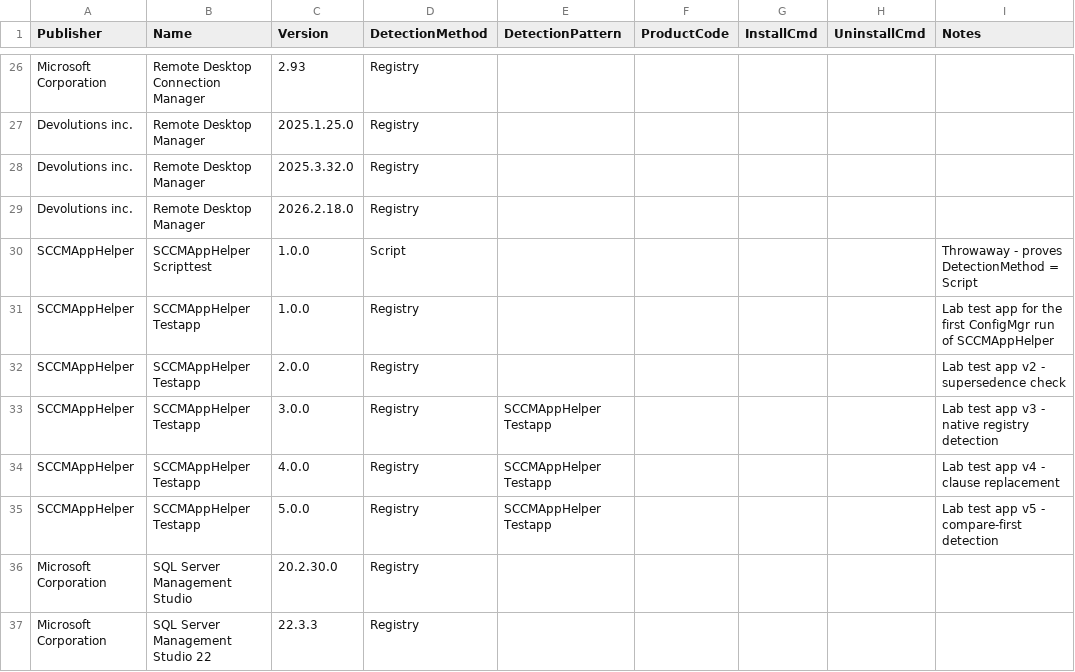
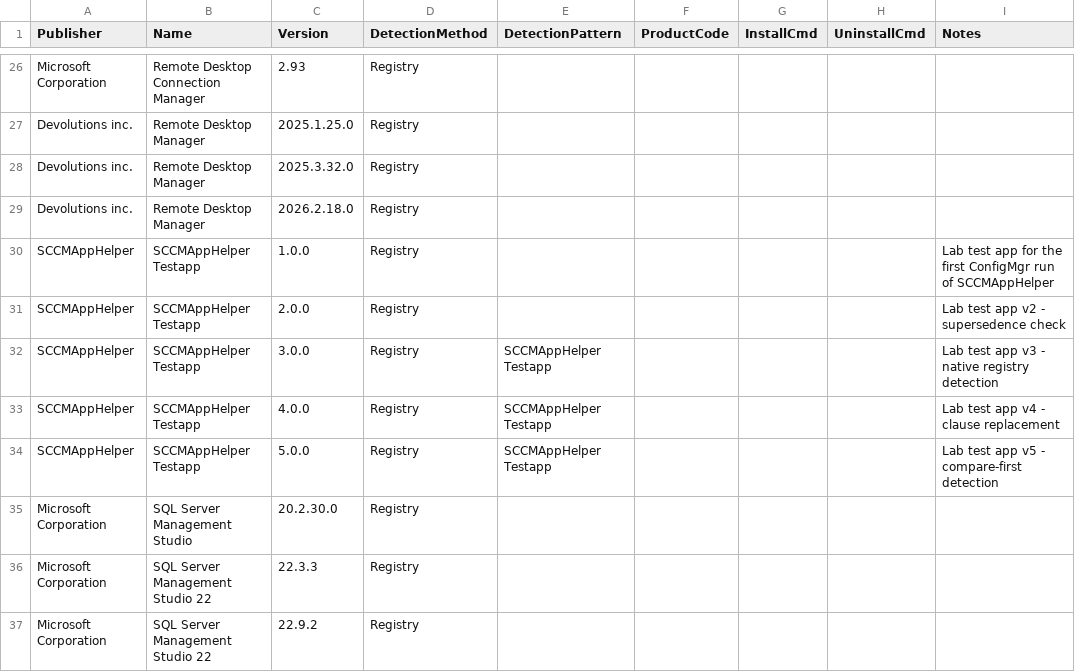
Before and after one commit to azitc-ac/SCCMAppHelper, a CSV file: Apps.csv, drawn as a sheet; only a part is shown, gaps mark what is left out; the shorter side is filled out with more unchanged rows; the diff names each change by its address in the sheet, - before the commit and + after, or states it on an @@ line.

```diff
--- a/Apps.csv
+++ b/Apps.csv
-row 30: SCCMAppHelper | SCCMAppHelper Scripttest | 1.0.0 | Script |  |  |  |  | Throwaway - proves DetectionMethod = Script
```
